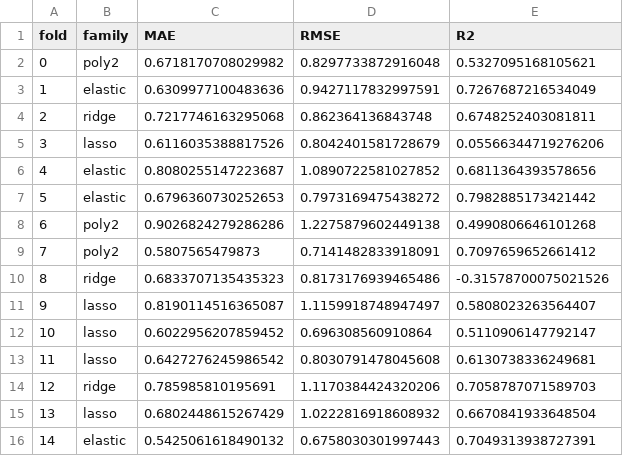
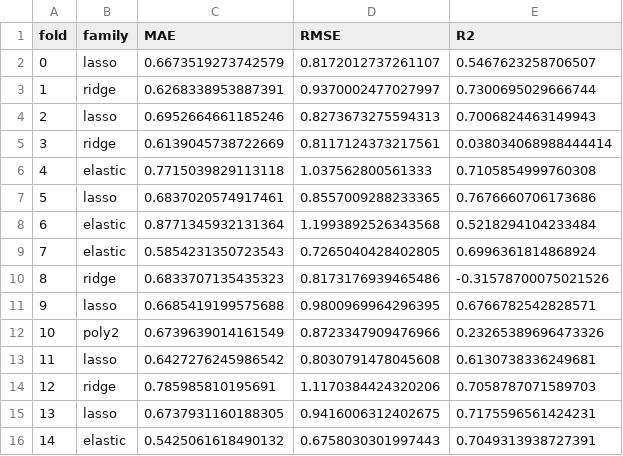
Before and after one commit to st115592/ML-task1, a CSV file: results/nested_selection.csv, drawn as a sheet.

```diff
--- a/results/nested_selection.csv
+++ b/results/nested_selection.csv
@@ -1,16 +1,16 @@
 fold,family,MAE,RMSE,R2
-0,poly2,0.6718170708029982,0.8297733872916048,0.5327095168105621
-1,elastic,0.6309977100483636,0.9427117832997591,0.7267687216534049
-2,ridge,0.7217746163295068,0.862364136843748,0.6748252403081811
-3,lasso,0.6116035388817526,0.8042401581728679,0.05566344719276206
-4,elastic,0.8080255147223687,1.0890722581027852,0.6811364393578656
-5,elastic,0.6796360730252653,0.7973169475438272,0.7982885173421442
-6,poly2,0.9026824279286286,1.2275879602449138,0.4990806646101268
-7,poly2,0.5807565479873,0.7141482833918091,0.7097659652661412
+0,lasso,0.6673519273742579,0.8172012737261107,0.5467623258706507
+1,ridge,0.6268338953887391,0.9370002477027997,0.7300695029666744
+2,lasso,0.6952664661185246,0.8273673275594313,0.7006824463149943
+3,ridge,0.6139045738722669,0.8117124373217561,0.038034068988444414
+4,elastic,0.7715039829113118,1.037562800561333,0.7105854999760308
+5,lasso,0.6837020574917461,0.8557009288233365,0.7676660706173686
+6,elastic,0.8771345932131364,1.1993892526343568,0.5218294104233484
+7,elastic,0.5854231350723543,0.7265040428402805,0.6996361814868924
 8,ridge,0.6833707135435323,0.8173176939465486,-0.31578700075021526
-9,lasso,0.8190114516365087,1.1159918748947497,0.5808023263564407
-10,lasso,0.6022956207859452,0.696308560910864,0.5110906147792147
+9,lasso,0.6685419199575688,0.9800969964296395,0.6766782542828571
+10,poly2,0.6739639014161549,0.8723347909476966,0.23265389696473326
 11,lasso,0.6427276245986542,0.8030791478045608,0.6130738336249681
 12,ridge,0.785985810195691,1.1170384424320206,0.7058787071589703
-13,lasso,0.6802448615267429,1.0222816918608932,0.6670841933648504
+13,lasso,0.6737931160188305,0.9416006312402675,0.7175596561424231
 14,elastic,0.5425061618490132,0.6758030301997443,0.7049313938727391
```
Also changed, not shown: results/metrics.csv, results/nested_cv_folds.csv, 14 other files.
